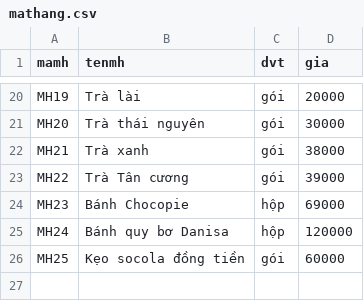
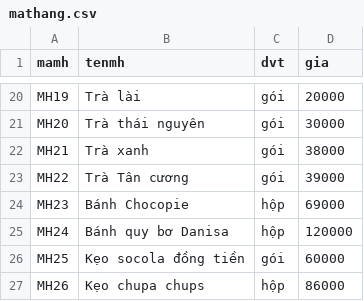
Before and after one commit to hoaithuan94/dbms, a CSV file: CSV/DATA Quan Ly Ban Hang/mathang.csv, drawn as a sheet; only a part is shown, gaps mark what is left out.

Commit message:
Update mathang.csv

```diff
--- a/CSV/DATA Quan Ly Ban Hang/mathang.csv
+++ b/CSV/DATA Quan Ly Ban Hang/mathang.csv
@@ -26 +26,2 @@ MH24,Bánh quy bơ Danisa,hộp,120000
 MH25,Kẹo socola đồng tiền,gói,60000
+MH26,Kẹo chupa chups,hộp,86000
```
